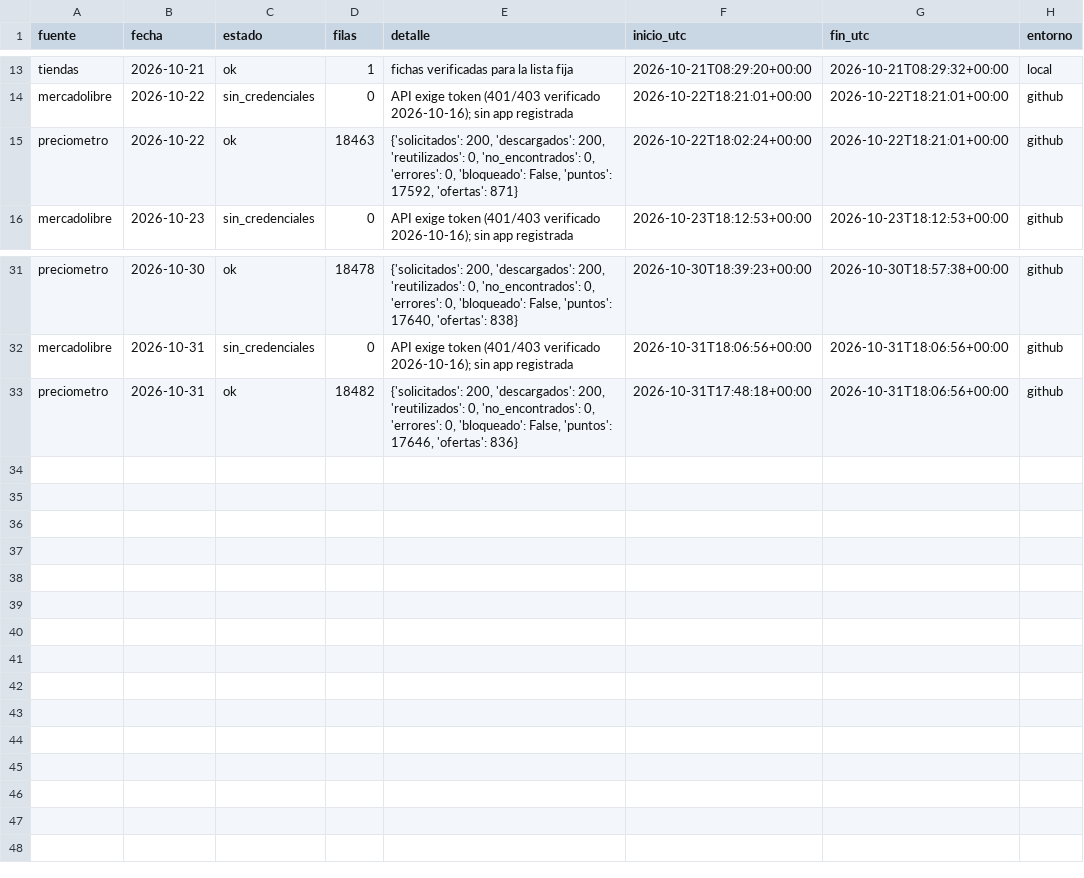
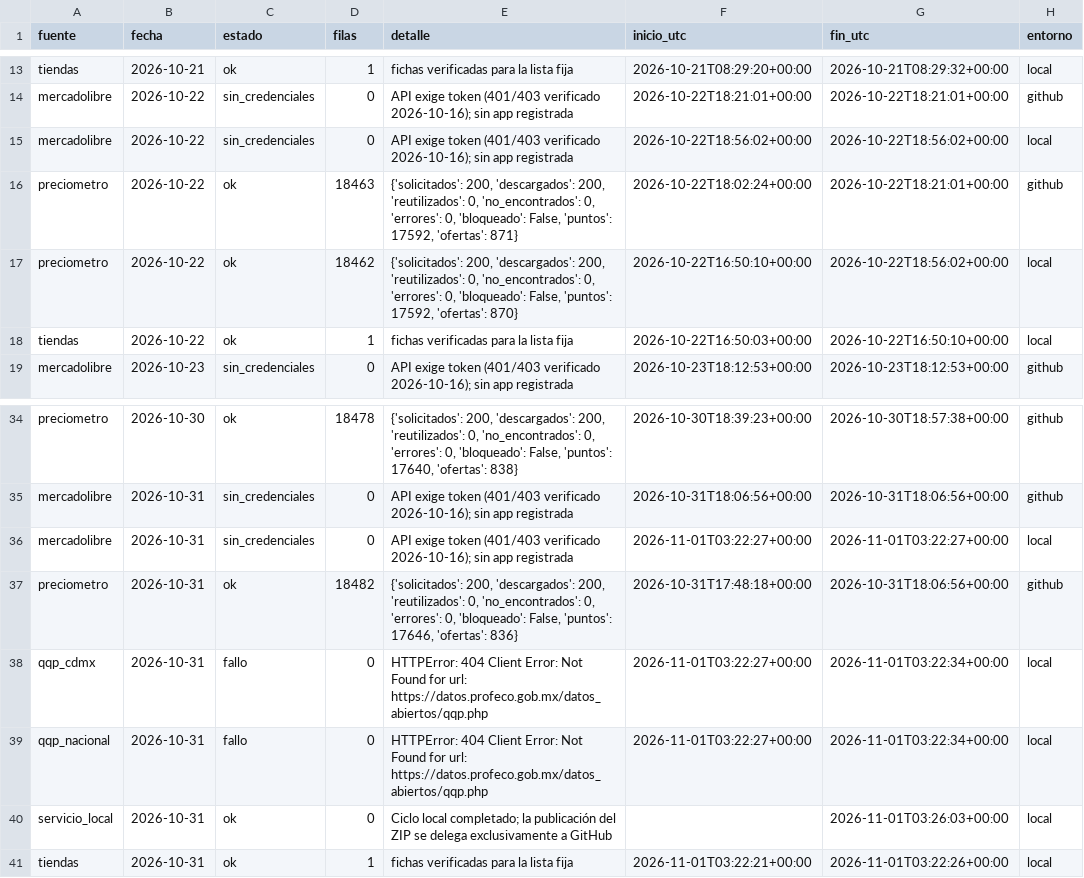
Before and after one commit to d1512pb/sconto-reale-o-falso, a CSV file: data/estado_fuentes.csv, drawn as a sheet; only a part is shown, gaps mark what is left out; the diff names each change by its address in the sheet, - before the commit and + after, or states it on an @@ line.

```diff
--- a/data/estado_fuentes.csv
+++ b/data/estado_fuentes.csv
+row 15: mercadolibre | 2026-10-22 | sin_credenciales | 0 | API exige token (401/403 verificado 2026-10-16); sin app registrada | 2026-10-22T18:56:02+00:00 | 2026-10-22T18:56:02+00:00 | local
+row 17: preciometro | 2026-10-22 | ok | 18462 | {'solicitados': 200, 'descargados': 200, 'reutilizados': 0, 'no_encontrados': 0, 'errores': 0, 'bloqueado': False, 'puntos': 17592, 'ofertas': 870} | 2026-10-22T16:50:10+00:00 | 2026-10-22T18:56:02+00:00 | local
+row 18: tiendas | 2026-10-22 | ok | 1 | fichas verificadas para la lista fija | 2026-10-22T16:50:03+00:00 | 2026-10-22T16:50:10+00:00 | local
+row 36: mercadolibre | 2026-10-31 | sin_credenciales | 0 | API exige token (401/403 verificado 2026-10-16); sin app registrada | 2026-11-01T03:22:27+00:00 | 2026-11-01T03:22:27+00:00 | local
+row 38: qqp_cdmx | 2026-10-31 | fallo | 0 | HTTPError: 404 Client Error: Not Found for url: https://datos.profeco.gob.mx/datos_abiertos/qqp.php | 2026-11-01T03:22:27+00:00 | 2026-11-01T03:22:34+00:00 | local
+row 39: qqp_nacional | 2026-10-31 | fallo | 0 | HTTPError: 404 Client Error: Not Found for url: https://datos.profeco.gob.mx/datos_abiertos/qqp.php | 2026-11-01T03:22:27+00:00 | 2026-11-01T03:22:34+00:00 | local
+row 40: servicio_local | 2026-10-31 | ok | 0 | Ciclo local completado; la publicación del ZIP se delega exclusivamente a GitHub |  | 2026-11-01T03:26:03+00:00 | local
+row 41: tiendas | 2026-10-31 | ok | 1 | fichas verificadas para la lista fija | 2026-11-01T03:22:21+00:00 | 2026-11-01T03:22:26+00:00 | local
```
Also changed, not shown: reports/registro_de_fuentes_actualizado.csv, 9 other files.
